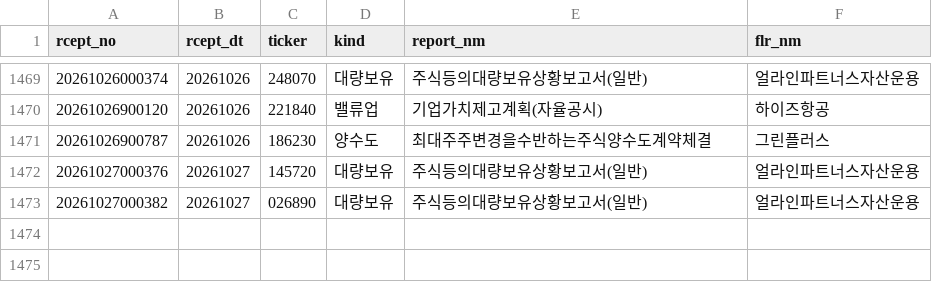
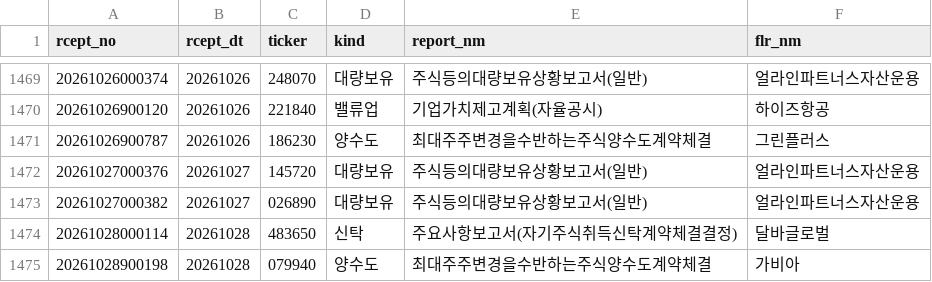
Before and after one commit to bamhobak/kospi-volume, a CSV file: data/disc_watch.csv, drawn as a sheet; only a part is shown, gaps mark what is left out.

Commit message:
data: 2026-10-28

```diff
--- a/data/disc_watch.csv
+++ b/data/disc_watch.csv
@@ -1473 +1473,3 @@ rcept_no,rcept_dt,ticker,kind,report_nm,flr_nm
 20261027000382,20261027,026890,대량보유,주식등의대량보유상황보고서(일반),얼라인파트너스자산운용
+20261028000114,20261028,483650,신탁,주요사항보고서(자기주식취득신탁계약체결결정),달바글로벌
+20261028900198,20261028,079940,양수도,최대주주변경을수반하는주식양수도계약체결              ,가비아
```
Also changed, not shown: 1 other file.
